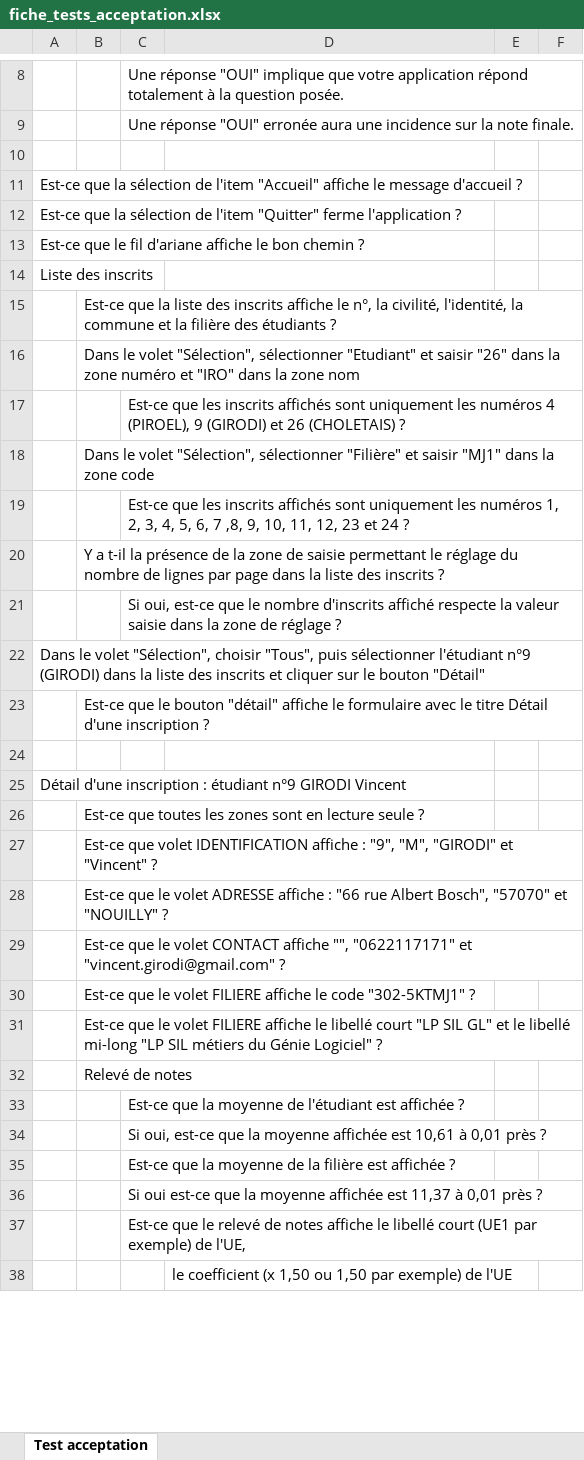
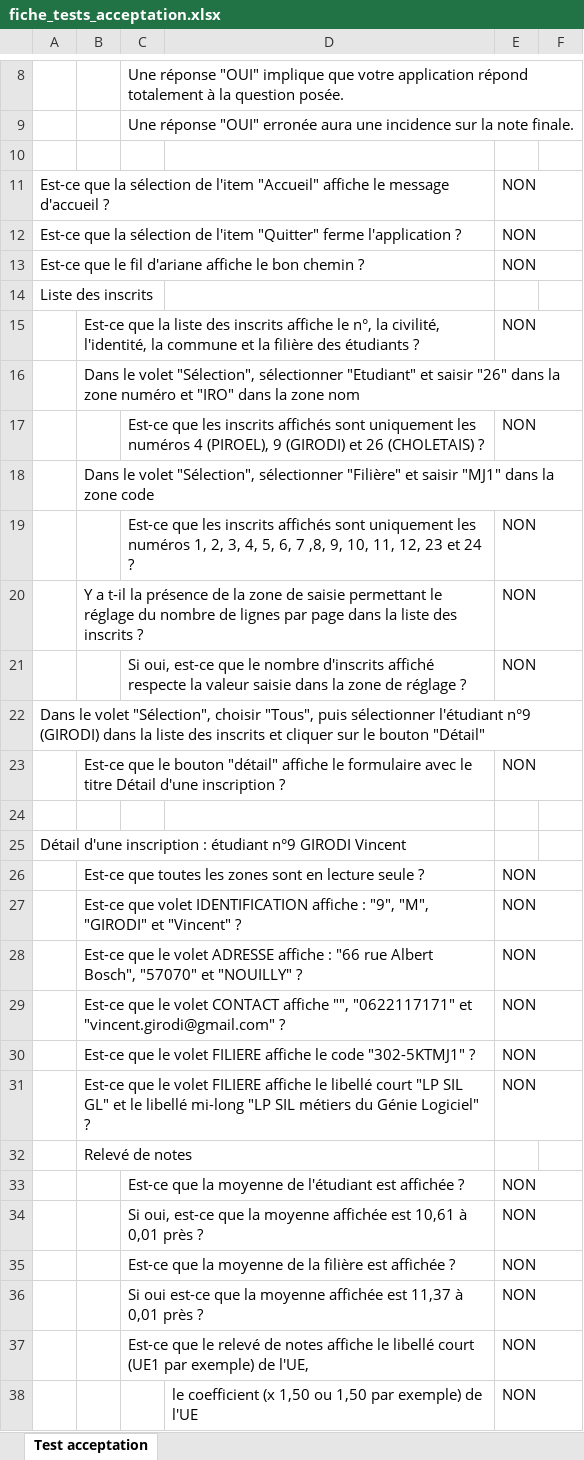
Before and after one commit to maximejournet54/Projet_IHM, an Excel workbook: fiche_tests_acceptation.xlsx, sheet Test acceptation, drawn as a sheet; only a part is shown, gaps mark what is left out; values as stored, in another font and other column widths than the file's, no cell formats; charts and pictures and conditional formats not drawn; the diff covers the shown part only; the diff names each change by its address in the sheet, - before the commit and + after, or states it on an @@ line.

Commit message:
fiche_tests_acceptation complétée

```diff
--- a/fiche_tests_acceptation.xlsx (sheet Test acceptation)
+++ b/fiche_tests_acceptation.xlsx (sheet Test acceptation)
-E11:E13: (empty)
+E11:E13: NON
-E15: (empty)
+E15: NON
-E17: (empty)
+E17: NON
-E19:E21: (empty)
+E19:E21: NON
-E23: (empty)
+E23: NON
-E26:E31: (empty)
+E26:E31: NON
-E33:E38: (empty)
+E33:E38: NON
```
Also changed, not shown: 51 edited cells elsewhere in this sheet, cell formats, charts or pictures, 26 other files.
